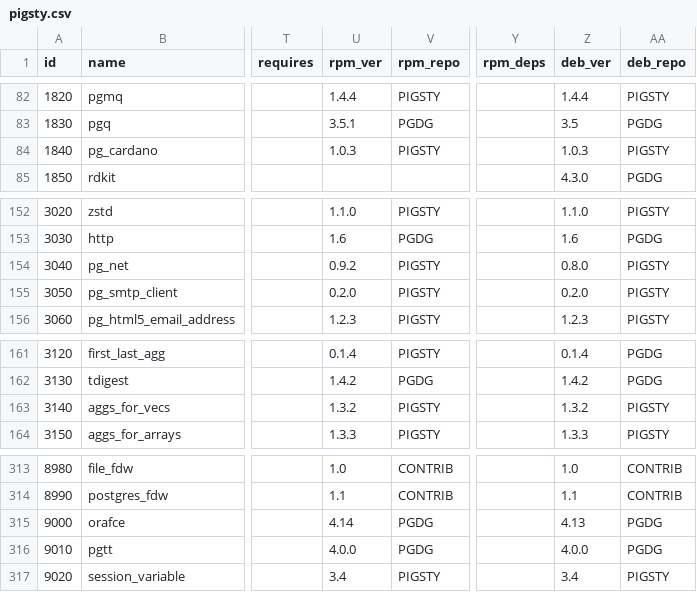
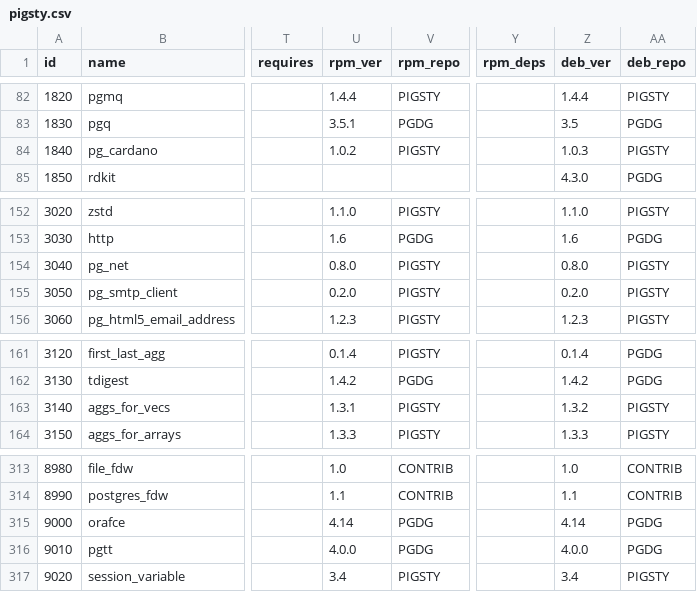
Before and after one commit to pgsty/pig, a CSV file: cli/ext/assets/pigsty.csv, drawn as a sheet; only a part is shown, gaps mark what is left out; the diff covers the shown part only; the diff names each change by its address in the sheet, - before the commit and + after, or states it on an @@ line.

```diff
--- a/cli/ext/assets/pigsty.csv
+++ b/cli/ext/assets/pigsty.csv
-U84 (rpm_ver): 1.0.3
+U84 (rpm_ver): 1.0.2
-U154 (rpm_ver): 0.9.2
+U154 (rpm_ver): 0.8.0
-U163 (rpm_ver): 1.3.2
+U163 (rpm_ver): 1.3.1
-Z315 (deb_ver): 4.13
+Z315 (deb_ver): 4.14
```
Also changed, not shown: 13 edited cells elsewhere in this file.
